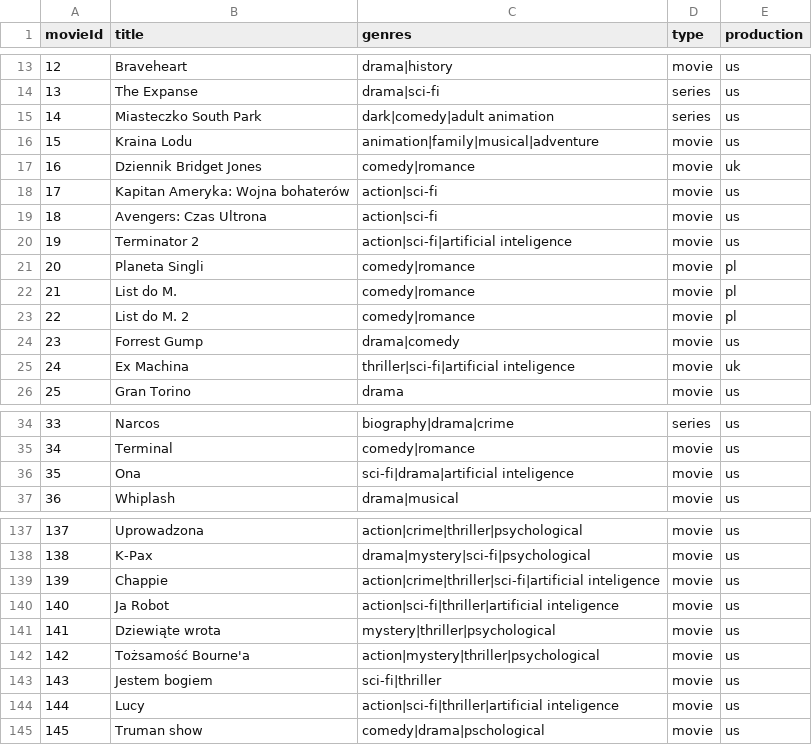
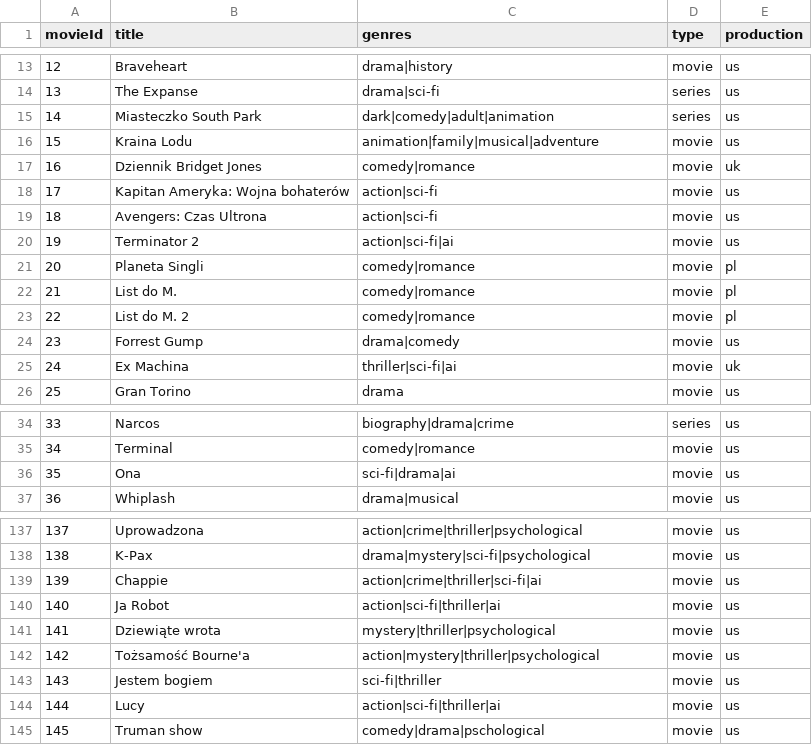
Before and after one commit to s26766-pj/nai, a CSV file: lab3/data/movies.csv, drawn as a sheet; only a part is shown, gaps mark what is left out; the diff covers the shown part only.

Commit message:
data

```diff
--- a/lab3/data/movies.csv
+++ b/lab3/data/movies.csv
@@ -14,3 +14,3 @@
 13,The Expanse,drama|sci-fi,series,us
-14,Miasteczko South Park,dark|comedy|adult animation,series,us
+14,Miasteczko South Park,dark|comedy|adult|animation,series,us
 15,Kraina Lodu,animation|family|musical|adventure,movie,us
@@ -19,3 +19,3 @@
 18,Avengers: Czas Ultrona,action|sci-fi,movie,us
-19,Terminator 2,action|sci-fi|artificial inteligence,movie,us
+19,Terminator 2,action|sci-fi|ai,movie,us
 20,Planeta Singli,comedy|romance,movie,pl
@@ -24,3 +24,3 @@
 23,Forrest Gump,drama|comedy,movie,us
-24,Ex Machina,thriller|sci-fi|artificial inteligence,movie,uk
+24,Ex Machina,thriller|sci-fi|ai,movie,uk
 25,Gran Torino,drama,movie,us
@@ -35,3 +35,3 @@
 34,Terminal,comedy|romance,movie,us
-35,Ona,sci-fi|drama|artificial inteligence,movie,us
+35,Ona,sci-fi|drama|ai,movie,us
 36,Whiplash,drama|musical,movie,us
@@ -138,4 +138,4 @@
 138,K-Pax,drama|mystery|sci-fi|psychological,movie,us
-139,Chappie,action|crime|thriller|sci-fi|artificial inteligence,movie,us
-140,Ja Robot,action|sci-fi|thriller|artificial inteligence,movie,us
+139,Chappie,action|crime|thriller|sci-fi|ai,movie,us
+140,Ja Robot,action|sci-fi|thriller|ai,movie,us
 141,Dziewiąte wrota,mystery|thriller|psychological,movie,us
@@ -143,3 +143,3 @@
 143,Jestem bogiem,sci-fi|thriller,movie,us
-144,Lucy,action|sci-fi|thriller|artificial inteligence,movie,us
+144,Lucy,action|sci-fi|thriller|ai,movie,us
 145,Truman show,comedy|drama|pschological,movie,us
```
Also changed, not shown: 6 edited cells elsewhere in this file.
